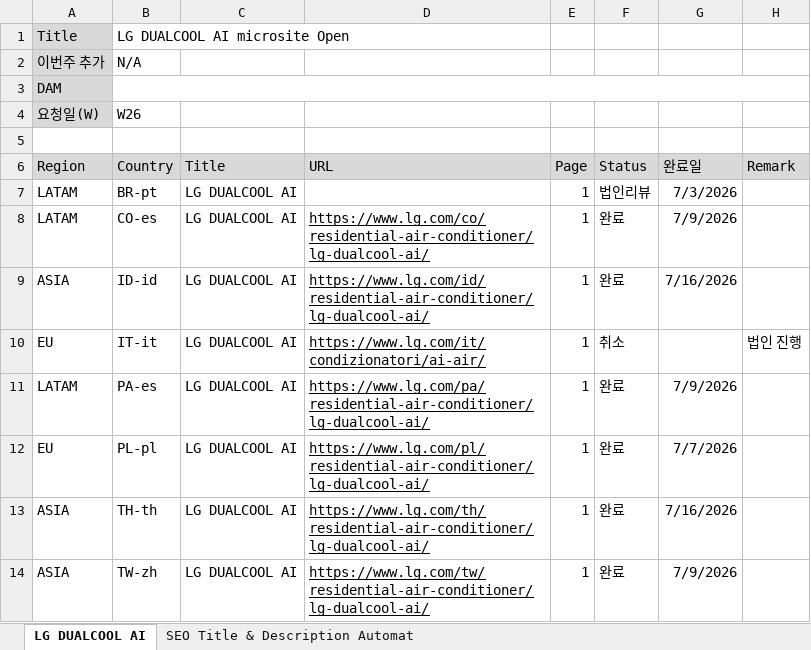
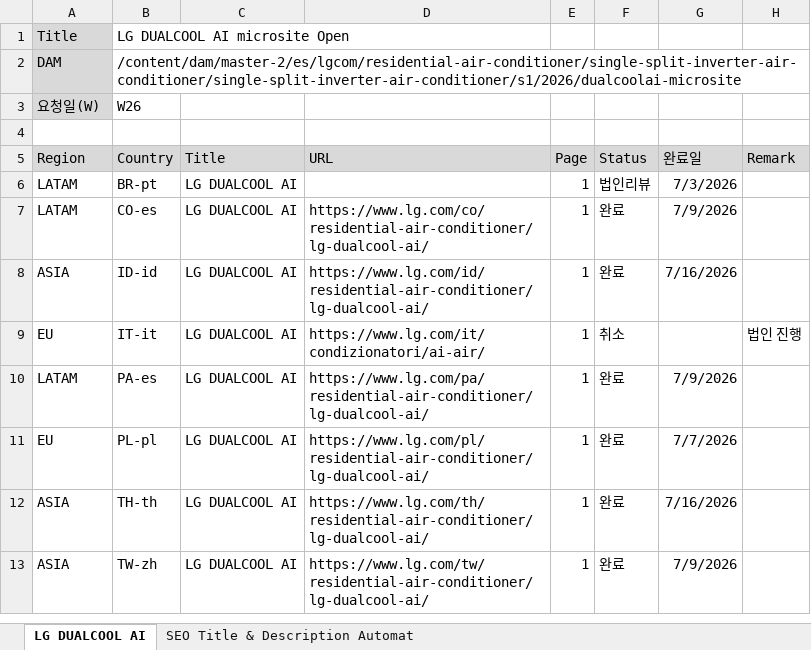
Before and after one commit to towdew/hs-dashboard, an Excel workbook: es/es-global-request.xlsx, sheet LG DUALCOOL AI, drawn as a sheet; values as stored, in another font and other column widths than the file's, no borders; charts and pictures not drawn; removed rows and columns are numbered as before the commit, all else as after; the diff names each change by its address in the sheet, - before the commit and + after, or states it on an @@ line.

```diff
--- a/es/es-global-request.xlsx (sheet LG DUALCOOL AI)
+++ b/es/es-global-request.xlsx (sheet LG DUALCOOL AI)
-B1:D1 merged
-row 2: 이번주 추가 | N/A
-B2 (Country): (empty)
+B2 (Country): /content/dam/master-2/es/lgcom/residential-air-conditioner/single-split-inverter-air-conditioner/single-split-inverter-air-conditioner/s1/2026/dualcoolai-microsite
-B3:H3 merged
-D7:D13 underline: on
+D7:D13 underline: off
```
Also changed, not shown: sheet SEO Title & Description Automat, charts or pictures.
